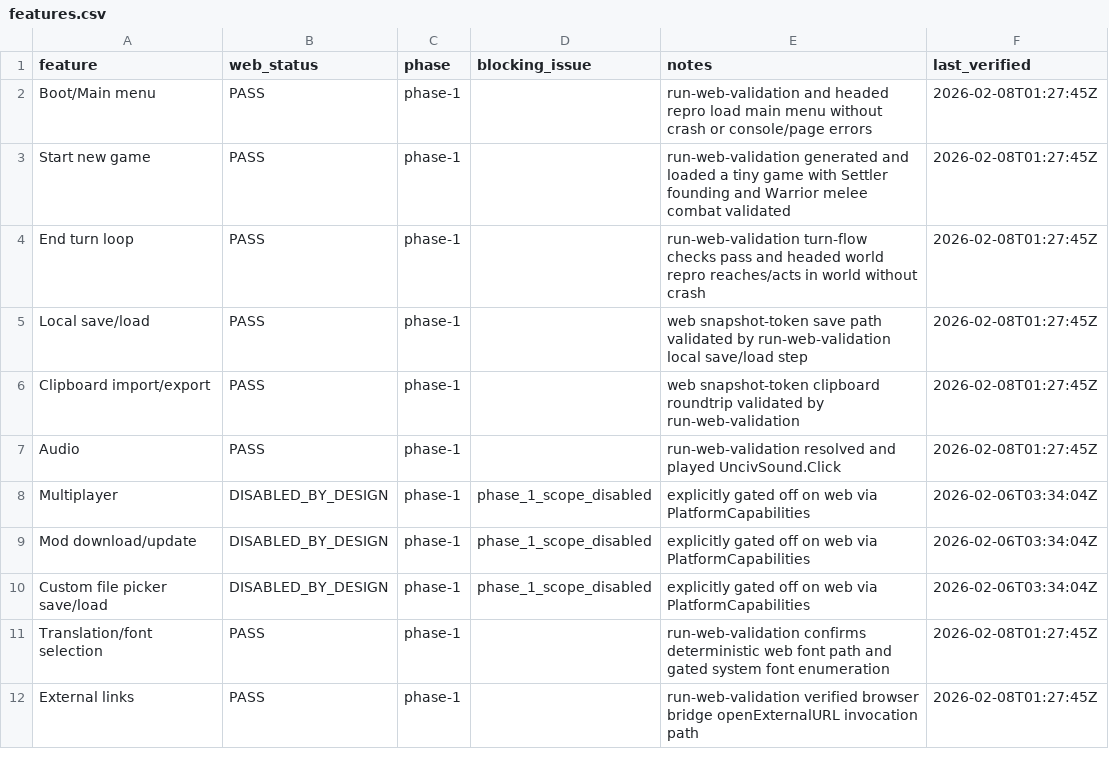
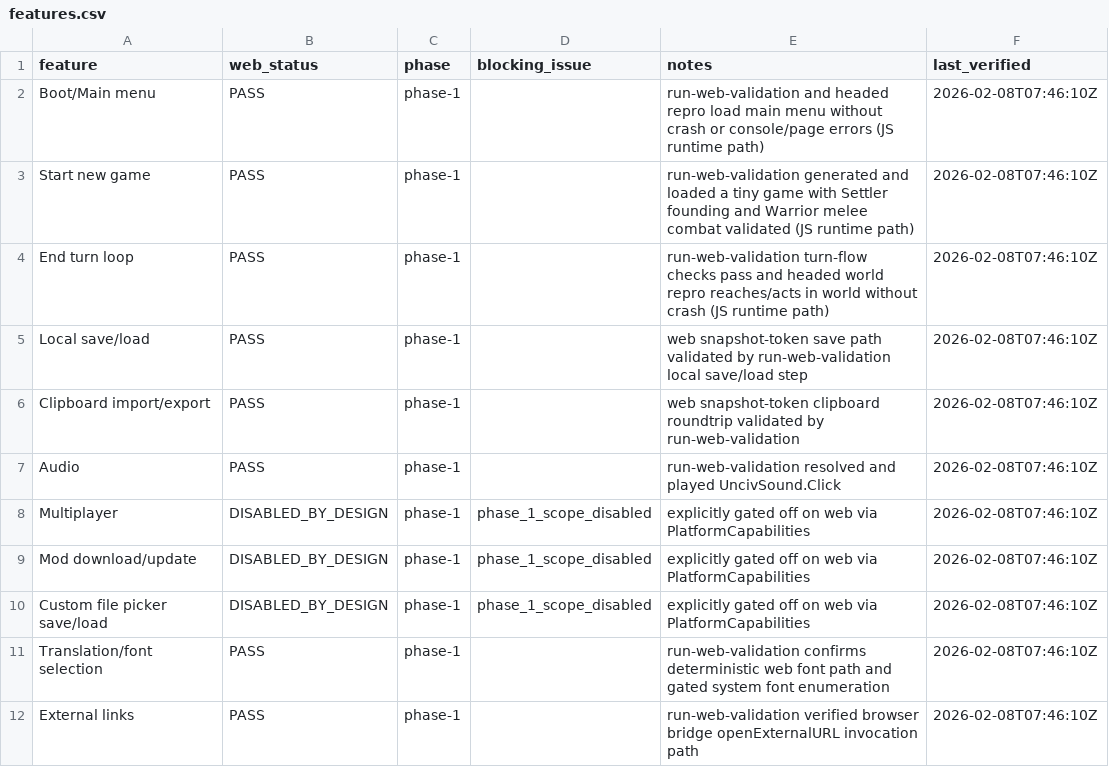
Before and after one commit to yairm210/Unciv, a CSV file: features.csv, drawn as a sheet.

```diff
--- a/features.csv
+++ b/features.csv
@@ -1,12 +1,12 @@
 feature,web_status,phase,blocking_issue,notes,last_verified
-Boot/Main menu,PASS,phase-1,,run-web-validation and headed repro load main menu without crash or console/page errors,2026-02-08T01:27:45Z
-Start new game,PASS,phase-1,,run-web-validation generated and loaded a tiny game with Settler founding and Warrior melee combat validated,2026-02-08T01:27:45Z
-End turn loop,PASS,phase-1,,run-web-validation turn-flow checks pass and headed world repro reaches/acts in world without crash,2026-02-08T01:27:45Z
-Local save/load,PASS,phase-1,,web snapshot-token save path validated by run-web-validation local save/load step,2026-02-08T01:27:45Z
-Clipboard import/export,PASS,phase-1,,web snapshot-token clipboard roundtrip validated by run-web-validation,2026-02-08T01:27:45Z
-Audio,PASS,phase-1,,run-web-validation resolved and played UncivSound.Click,2026-02-08T01:27:45Z
-Multiplayer,DISABLED_BY_DESIGN,phase-1,phase_1_scope_disabled,explicitly gated off on web via PlatformCapabilities,2026-02-06T03:34:04Z
-Mod download/update,DISABLED_BY_DESIGN,phase-1,phase_1_scope_disabled,explicitly gated off on web via PlatformCapabilities,2026-02-06T03:34:04Z
-Custom file picker save/load,DISABLED_BY_DESIGN,phase-1,phase_1_scope_disabled,explicitly gated off on web via PlatformCapabilities,2026-02-06T03:34:04Z
-Translation/font selection,PASS,phase-1,,run-web-validation confirms deterministic web font path and gated system font enumeration,2026-02-08T01:27:45Z
-External links,PASS,phase-1,,run-web-validation verified browser bridge openExternalURL invocation path,2026-02-08T01:27:45Z
+Boot/Main menu,PASS,phase-1,,run-web-validation and headed repro load main menu without crash or console/page errors (JS runtime path),2026-02-08T07:46:10Z
+Start new game,PASS,phase-1,,run-web-validation generated and loaded a tiny game with Settler founding and Warrior melee combat validated (JS runtime path),2026-02-08T07:46:10Z
+End turn loop,PASS,phase-1,,run-web-validation turn-flow checks pass and headed world repro reaches/acts in world without crash (JS runtime path),2026-02-08T07:46:10Z
+Local save/load,PASS,phase-1,,web snapshot-token save path validated by run-web-validation local save/load step,2026-02-08T07:46:10Z
+Clipboard import/export,PASS,phase-1,,web snapshot-token clipboard roundtrip validated by run-web-validation,2026-02-08T07:46:10Z
+Audio,PASS,phase-1,,run-web-validation resolved and played UncivSound.Click,2026-02-08T07:46:10Z
+Multiplayer,DISABLED_BY_DESIGN,phase-1,phase_1_scope_disabled,explicitly gated off on web via PlatformCapabilities,2026-02-08T07:46:10Z
+Mod download/update,DISABLED_BY_DESIGN,phase-1,phase_1_scope_disabled,explicitly gated off on web via PlatformCapabilities,2026-02-08T07:46:10Z
+Custom file picker save/load,DISABLED_BY_DESIGN,phase-1,phase_1_scope_disabled,explicitly gated off on web via PlatformCapabilities,2026-02-08T07:46:10Z
+Translation/font selection,PASS,phase-1,,run-web-validation confirms deterministic web font path and gated system font enumeration,2026-02-08T07:46:10Z
+External links,PASS,phase-1,,run-web-validation verified browser bridge openExternalURL invocation path,2026-02-08T07:46:10Z
```
Also changed, not shown: 3 other files.
